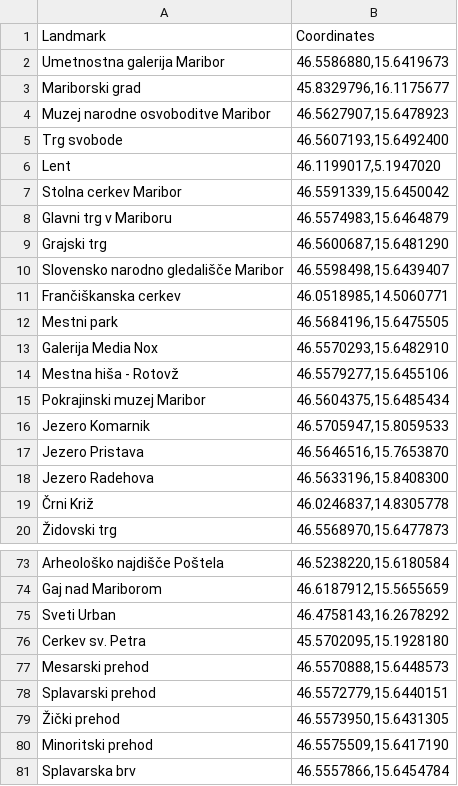
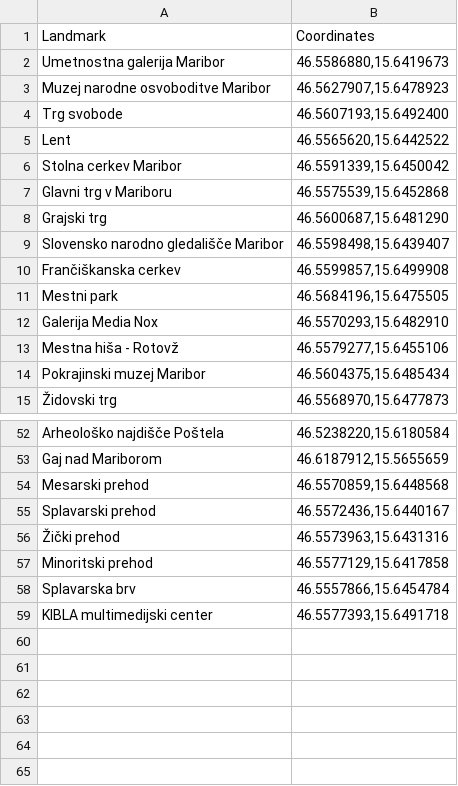
Before and after one commit to Los-Programeros/Projekt, a CSV file: RAIN/web-scrapper/landmarks.csv, drawn as a sheet; only a part is shown, gaps mark what is left out; the shorter side is filled out with more unchanged rows; the diff covers the shown part only.

```diff
--- a/RAIN/web-scrapper/landmarks.csv
+++ b/RAIN/web-scrapper/landmarks.csv
@@ -2,11 +2,10 @@ Landmark,Coordinates
 Umetnostna galerija Maribor,"46.5586880,15.6419673"
-Mariborski grad,"45.8329796,16.1175677"
 Muzej narodne osvoboditve Maribor,"46.5627907,15.6478923"
 Trg svobode,"46.5607193,15.6492400"
-Lent,"46.1199017,5.1947020"
+Lent,"46.5565620,15.6442522"
 Stolna cerkev Maribor,"46.5591339,15.6450042"
-Glavni trg v Mariboru,"46.5574983,15.6464879"
+Glavni trg v Mariboru,"46.5575539,15.6452868"
 Grajski trg,"46.5600687,15.6481290"
 Slovensko narodno gledališče Maribor,"46.5598498,15.6439407"
-Frančiškanska cerkev,"46.0518985,14.5060771"
+Frančiškanska cerkev,"46.5599857,15.6499908"
 Mestni park,"46.5684196,15.6475505"
@@ -15,6 +14,2 @@ Mestna hiša - Rotovž,"46.5579277,15.6455106"
 Pokrajinski muzej Maribor,"46.5604375,15.6485434"
-Jezero Komarnik,"46.5705947,15.8059533"
-Jezero Pristava,"46.5646516,15.7653870"
-Jezero Radehova,"46.5633196,15.8408300"
-Črni Križ,"46.0246837,14.8305778"
 Židovski trg,"46.5568970,15.6477873"
@@ -74,8 +53,6 @@ Arheološko najdišče Poštela,"46.5238220,15.6180584"
 Gaj nad Mariborom,"46.6187912,15.5655659"
-Sveti Urban,"46.4758143,16.2678292"
-Cerkev sv. Petra,"45.5702095,15.1928180"
-Mesarski prehod,"46.5570888,15.6448573"
-Splavarski prehod,"46.5572779,15.6440151"
-Žički prehod,"46.5573950,15.6431305"
-Minoritski prehod,"46.5575509,15.6417190"
+Mesarski prehod,"46.5570859,15.6448568"
+Splavarski prehod,"46.5572436,15.6440167"
+Žički prehod,"46.5573963,15.6431316"
+Minoritski prehod,"46.5577129,15.6417858"
 Splavarska brv,"46.5557866,15.6454784"
```
Also changed, not shown: 1 added row, 17 removed rows and 6 edited cells elsewhere in this file, 2 other files.
